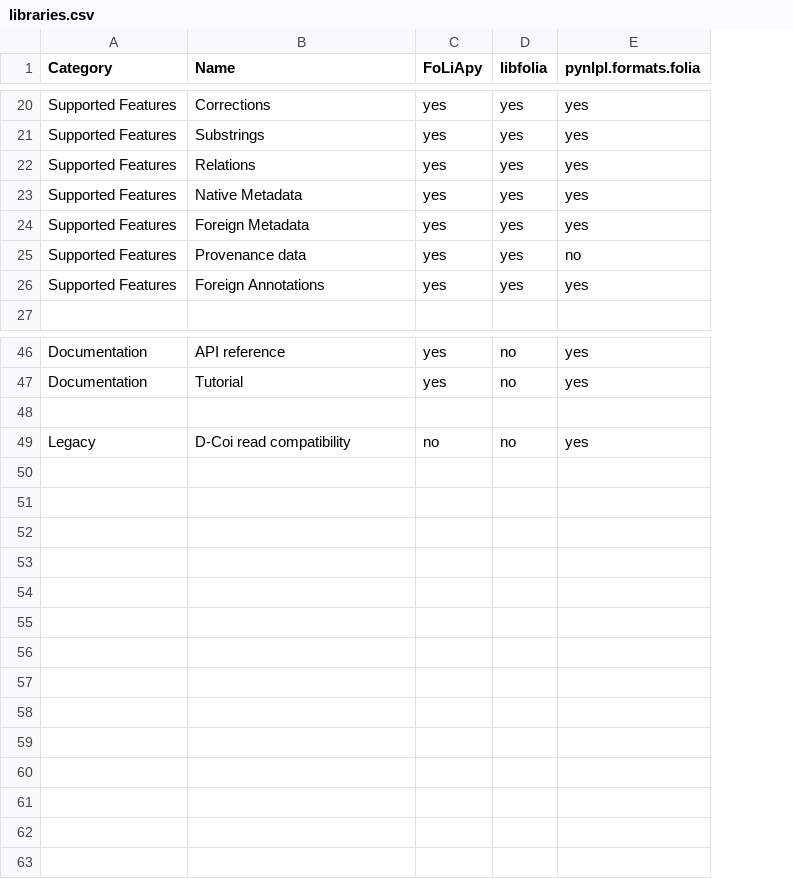
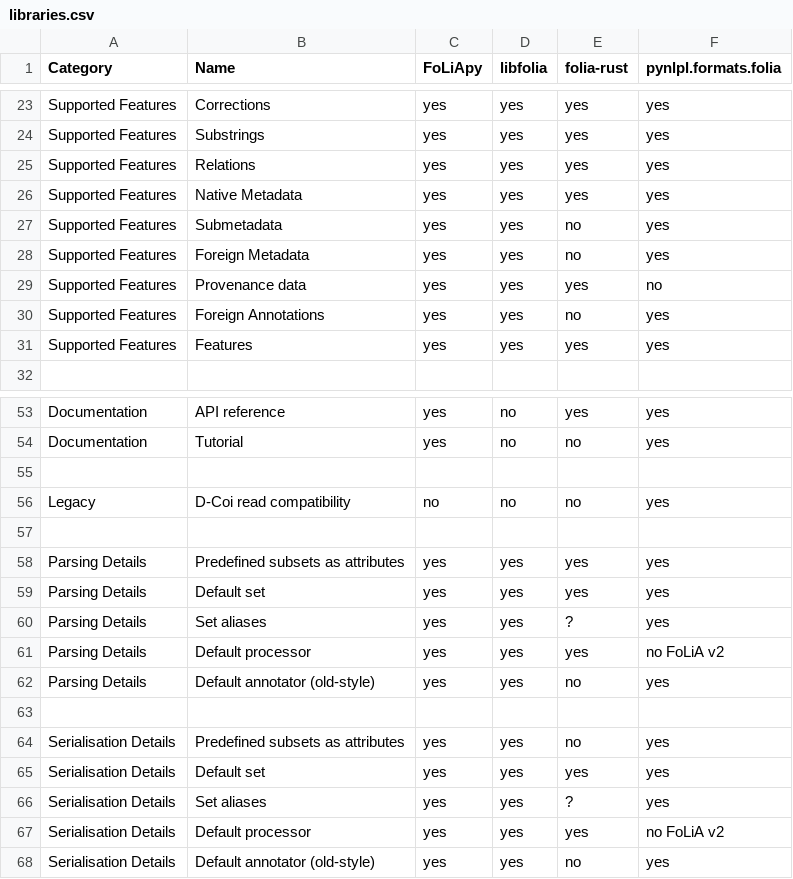
Before and after one commit to proycon/folia, a CSV file: docs/source/libraries.csv, drawn as a sheet; only a part is shown, gaps mark what is left out; the diff covers the shown part only; the diff names each change by its address in the sheet, - before the commit and + after, or states it on an @@ line.

Commit message:
updating library overview (added rust library)

```diff
--- a/docs/source/libraries.csv
+++ b/docs/source/libraries.csv
+column E (folia-rust), rows 23-26: all yes; rows 28-30: no | yes | no; rows 53-56: yes | no |  | no
+row 27: Supported Features | Submetadata | yes | yes | no | yes
+row 31: Supported Features | Features | yes | yes | yes | yes
+row 57: (empty)
+row 58: Parsing Details | Predefined subsets as attributes | yes | yes | yes | yes
+row 59: Parsing Details | Default set | yes | yes | yes | yes
+row 60: Parsing Details | Set aliases | yes | yes | ? | yes
+row 61: Parsing Details | Default processor | yes | yes | yes | no FoLiA v2
+row 62: Parsing Details | Default annotator (old-style) | yes | yes | no | yes
+row 63: (empty)
+row 64: Serialisation Details | Predefined subsets as attributes | yes | yes | no | yes
+row 65: Serialisation Details | Default set | yes | yes | yes | yes
+row 66: Serialisation Details | Set aliases | yes | yes | ? | yes
+row 67: Serialisation Details | Default processor | yes | yes | yes | no FoLiA v2
+row 68: Serialisation Details | Default annotator (old-style) | yes | yes | no | yes
```
Also changed, not shown: 5 added rows and 3 edited cells elsewhere in this file.
